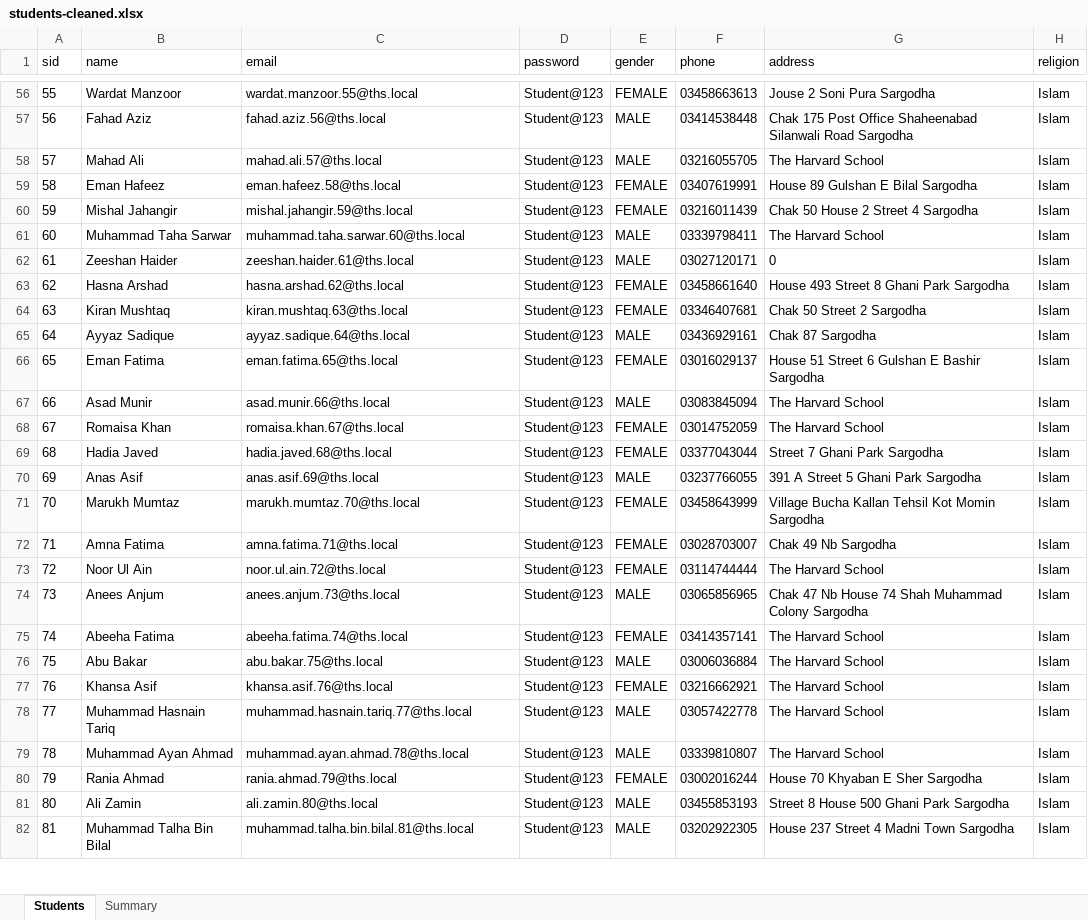
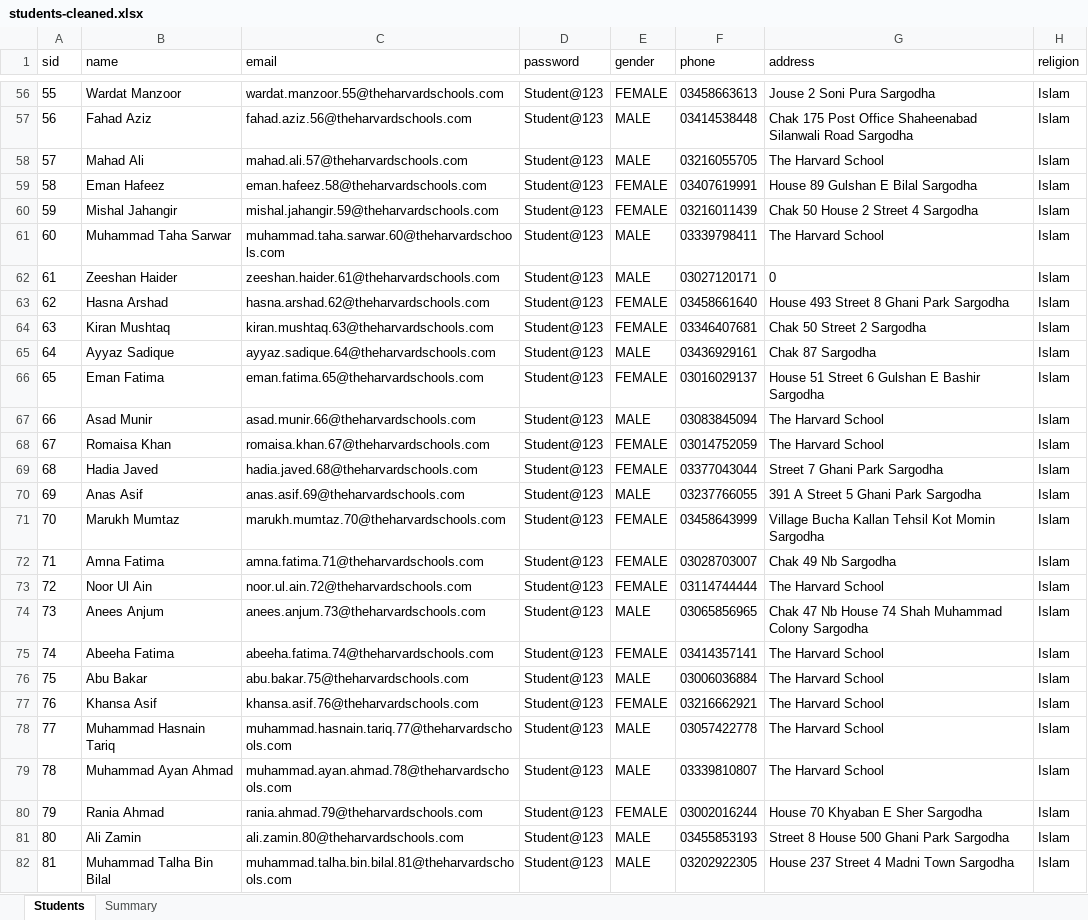
Before and after one commit to moizhassan7/school-management-system-with-nextjs, an Excel workbook: templates/students-cleaned.xlsx, sheet Students, drawn as a sheet; only a part is shown, gaps mark what is left out; values as stored, in another font and other column widths than the file's, no borders; the diff covers the shown part only; the diff names each change by its address in the sheet, - before the commit and + after, or states it on an @@ line.

Commit message:
feat: add student creation API route, form component, and Excel import script

```diff
--- a/templates/students-cleaned.xlsx (sheet Students)
+++ b/templates/students-cleaned.xlsx (sheet Students)
-C56 (email): wardat.manzoor.55@ths.local
+C56 (email): wardat.manzoor.55@theharvardschools.com
-C57 (email): fahad.aziz.56@ths.local
+C57 (email): fahad.aziz.56@theharvardschools.com
-C58 (email): mahad.ali.57@ths.local
+C58 (email): mahad.ali.57@theharvardschools.com
-C59 (email): eman.hafeez.58@ths.local
+C59 (email): eman.hafeez.58@theharvardschools.com
-C60 (email): mishal.jahangir.59@ths.local
+C60 (email): mishal.jahangir.59@theharvardschools.com
-C61 (email): muhammad.taha.sarwar.60@ths.local
+C61 (email): muhammad.taha.sarwar.60@theharvardschools.com
-C62 (email): zeeshan.haider.61@ths.local
+C62 (email): zeeshan.haider.61@theharvardschools.com
-C63 (email): hasna.arshad.62@ths.local
+C63 (email): hasna.arshad.62@theharvardschools.com
-C64 (email): kiran.mushtaq.63@ths.local
+C64 (email): kiran.mushtaq.63@theharvardschools.com
-C65 (email): ayyaz.sadique.64@ths.local
+C65 (email): ayyaz.sadique.64@theharvardschools.com
-C66 (email): eman.fatima.65@ths.local
+C66 (email): eman.fatima.65@theharvardschools.com
-C67 (email): asad.munir.66@ths.local
+C67 (email): asad.munir.66@theharvardschools.com
-C68 (email): romaisa.khan.67@ths.local
+C68 (email): romaisa.khan.67@theharvardschools.com
-C69 (email): hadia.javed.68@ths.local
+C69 (email): hadia.javed.68@theharvardschools.com
-C70 (email): anas.asif.69@ths.local
+C70 (email): anas.asif.69@theharvardschools.com
-C71 (email): marukh.mumtaz.70@ths.local
+C71 (email): marukh.mumtaz.70@theharvardschools.com
-C72 (email): amna.fatima.71@ths.local
+C72 (email): amna.fatima.71@theharvardschools.com
-C73 (email): noor.ul.ain.72@ths.local
+C73 (email): noor.ul.ain.72@theharvardschools.com
-C74 (email): anees.anjum.73@ths.local
+C74 (email): anees.anjum.73@theharvardschools.com
-C75 (email): abeeha.fatima.74@ths.local
+C75 (email): abeeha.fatima.74@theharvardschools.com
-C76 (email): abu.bakar.75@ths.local
+C76 (email): abu.bakar.75@theharvardschools.com
-C77 (email): khansa.asif.76@ths.local
+C77 (email): khansa.asif.76@theharvardschools.com
-C78 (email): muhammad.hasnain.tariq.77@ths.local
+C78 (email): muhammad.hasnain.tariq.77@theharvardschools.com
-C79 (email): muhammad.ayan.ahmad.78@ths.local
+C79 (email): muhammad.ayan.ahmad.78@theharvardschools.com
-C80 (email): rania.ahmad.79@ths.local
+C80 (email): rania.ahmad.79@theharvardschools.com
-C81 (email): ali.zamin.80@ths.local
+C81 (email): ali.zamin.80@theharvardschools.com
-C82 (email): muhammad.talha.bin.bilal.81@ths.local
+C82 (email): muhammad.talha.bin.bilal.81@theharvardschools.com
```
Also changed, not shown: 741 edited cells elsewhere in this sheet, sheet Summary, 5 other files.
